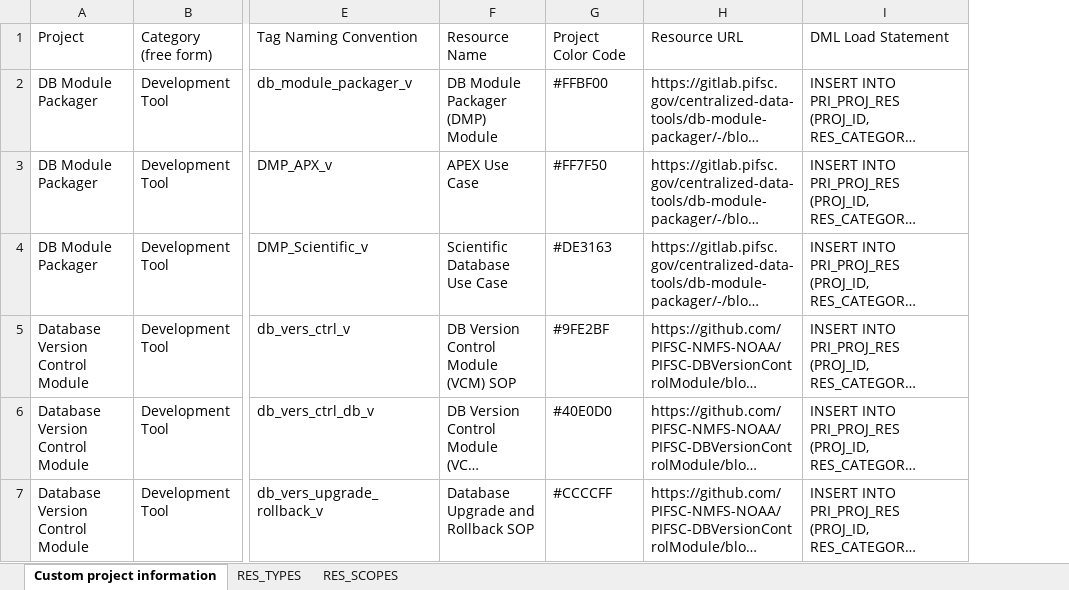
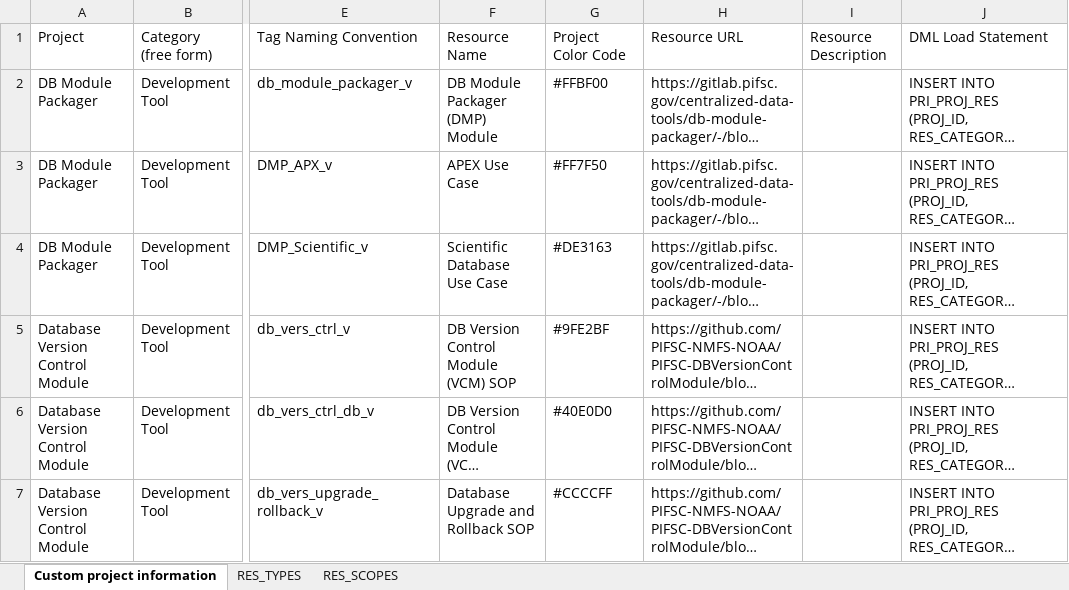
Before and after one commit to noaa-pifsc/PIFSC-Resource-Inventory, an Excel workbook: docs/data_generator.xlsx, sheet Custom project information, drawn as a sheet; only a part is shown, gaps mark what is left out; long unchanged cells end in …; values as stored, in another font and other column widths than the file's, no borders; the diff covers the shown part only; the diff names each change by its address in the sheet, - before the commit and + after, or states it on an @@ line.

Commit message:
Initial commit for RIA project
Setting up system to define a new PHP web app

```diff
--- a/docs/data_generator.xlsx (sheet Custom project information)
+++ b/docs/data_generator.xlsx (sheet Custom project information)
+column I, row 1: Resource Description
```
Also changed, not shown: 1 added row and 6 edited cells elsewhere in this sheet, formulas that keep their value, 5 other files.
